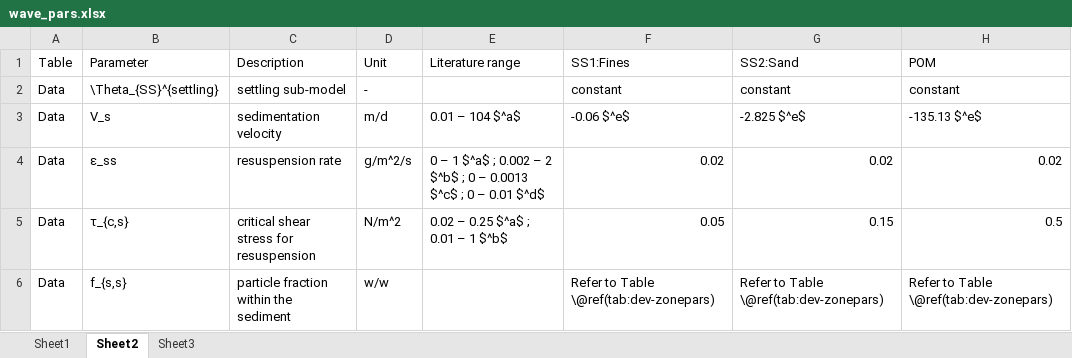
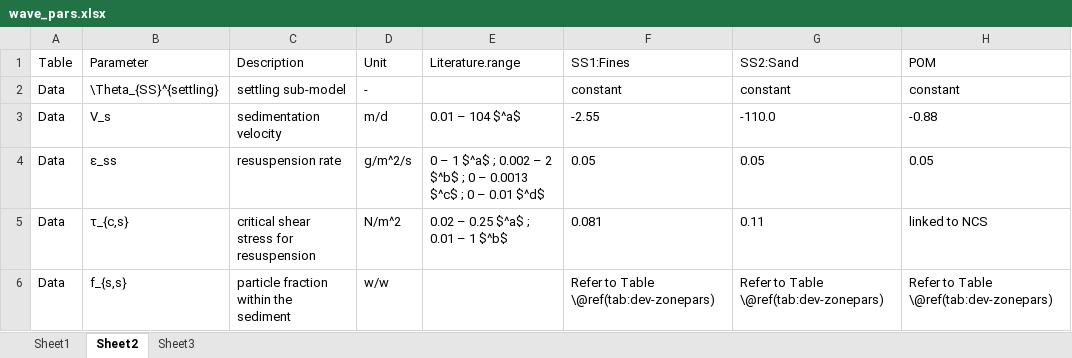
Before and after one commit to SEAF-CS/csiem-science, an Excel workbook: tables/wave_pars.xlsx, sheet Sheet2, drawn as a sheet; values as stored, in another font and other column widths than the file's, no borders; the diff names each change by its address in the sheet, - before the commit and + after, or states it on an @@ line.

Commit message:
fix tables

```diff
--- a/tables/wave_pars.xlsx (sheet Sheet2)
+++ b/tables/wave_pars.xlsx (sheet Sheet2)
-E1: Literature range
+E1: Literature.range
-F3 (SS1:Fines): -0.06 $^e$
+F3 (SS1:Fines): -2.55
-G3 (SS2:Sand): -2.825 $^e$
+G3 (SS2:Sand): -110.0
-H3 (POM): -135.13 $^e$
+H3 (POM): -0.88
-F4 (SS1:Fines): 0.02
+F4 (SS1:Fines): 0.05
-G4 (SS2:Sand): 0.02
+G4 (SS2:Sand): 0.05
-H4 (POM): 0.02
+H4 (POM): 0.05
-F5 (SS1:Fines): 0.05
+F5 (SS1:Fines): 0.081
-G5 (SS2:Sand): 0.15
+G5 (SS2:Sand): 0.11
-H5 (POM): 0.5
+H5 (POM): linked to NCS
```
Also changed, not shown: tables/water/phytoplankton_parameters.xlsx, 31 other files.
